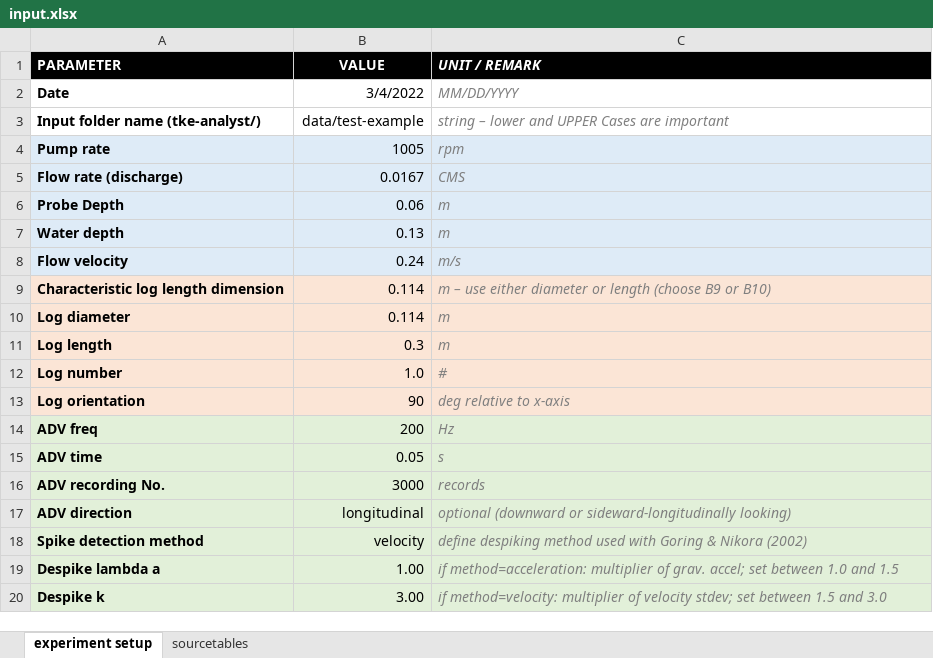
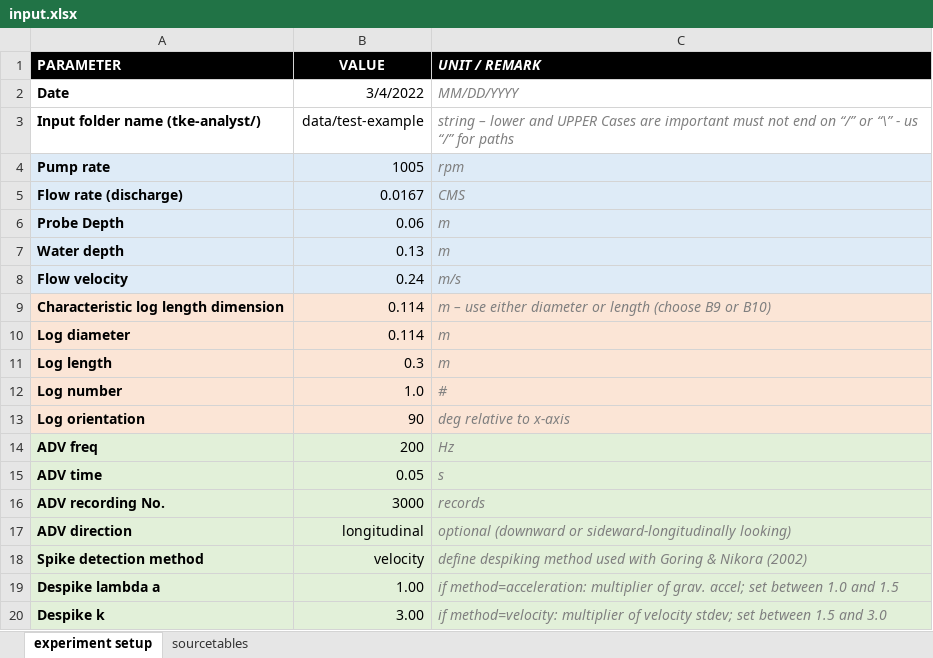
Before and after one commit to sschwindt/tke-calculator, an Excel workbook: input.xlsx, sheet experiment setup, drawn as a sheet; values as stored, in another font and other column widths than the file's, no borders; table styles not drawn; the diff names each change by its address in the sheet, - before the commit and + after, or states it on an @@ line.

```diff
--- a/input.xlsx (sheet experiment setup)
+++ b/input.xlsx (sheet experiment setup)
-C3 (UNIT / REMARK): …are important
+C3 (UNIT / REMARK): …are important must not end on “/” or “\” - us “/” for paths
```
Also changed, not shown: 11 other files.
